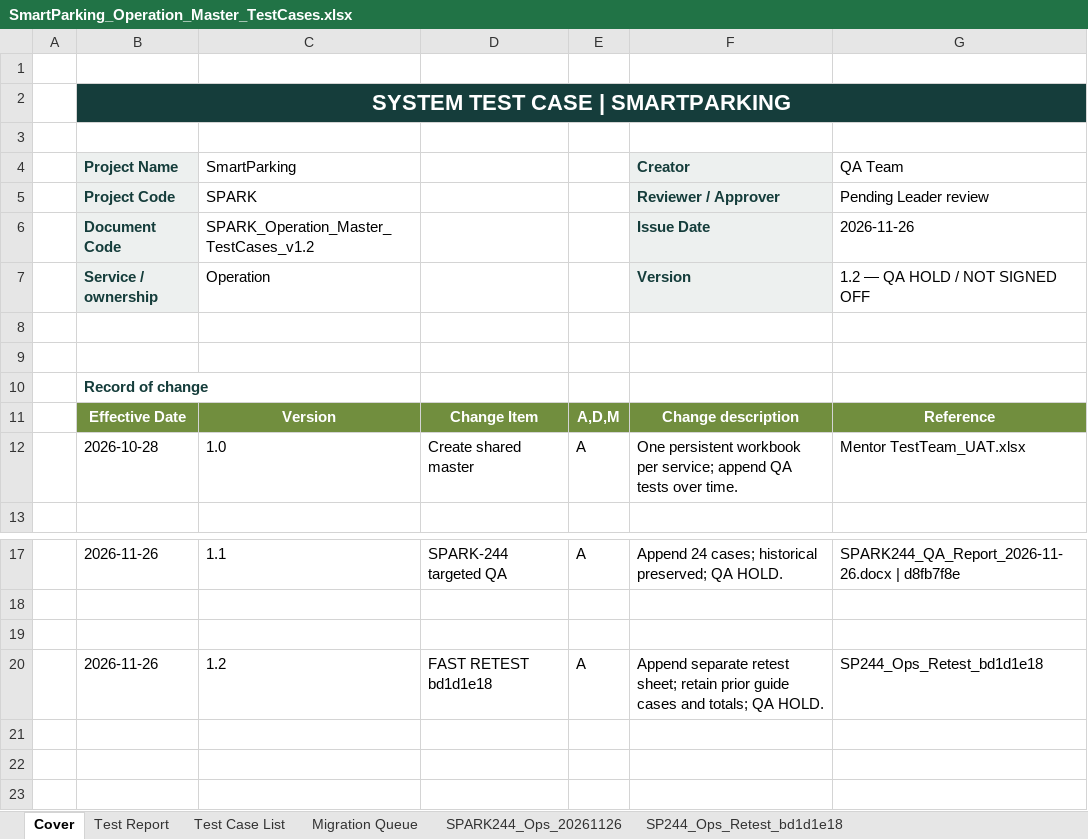
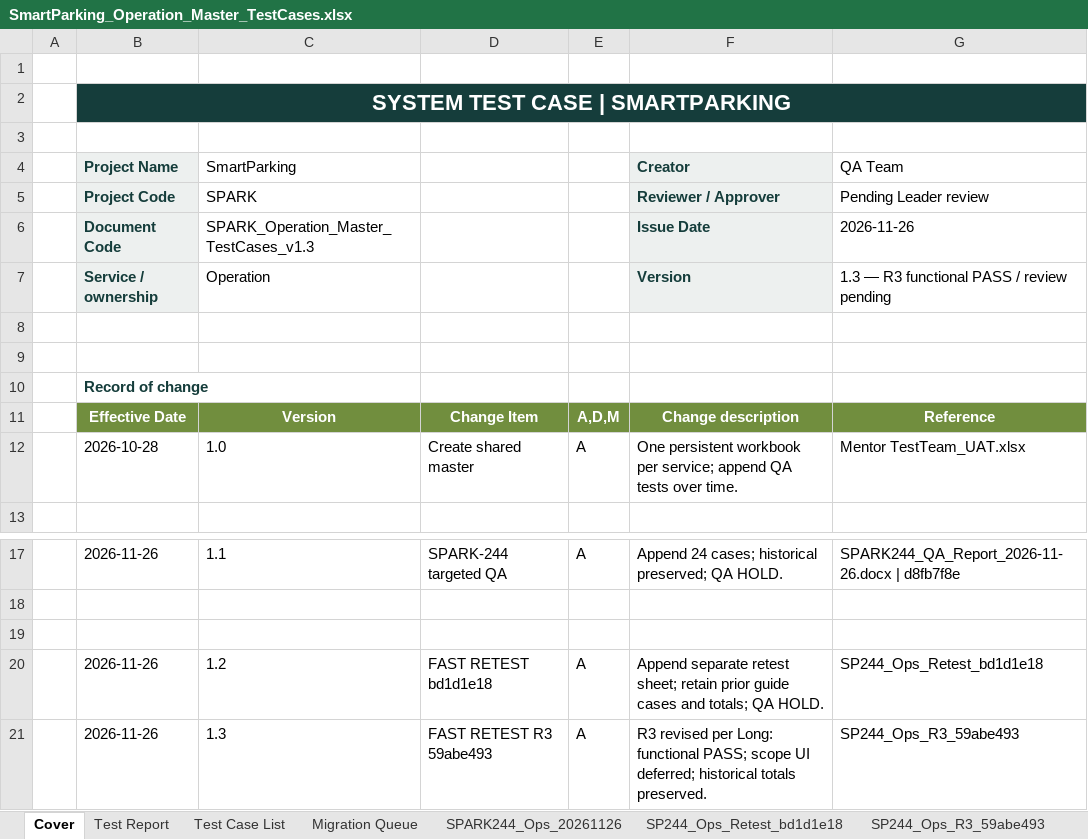
Before and after one commit to Quangthm/Mock-Project-Smart-Parking, an Excel workbook: docs/04-testing/test-cases/SmartParking_Operation_Master_TestCases.xlsx, sheet Cover, drawn as a sheet; only a part is shown, gaps mark what is left out; values as stored, in another font and other column widths than the file's, no borders; the diff names each change by its address in the sheet, - before the commit and + after, or states it on an @@ line.

```diff
--- a/docs/04-testing/test-cases/SmartParking_Operation_Master_TestCases.xlsx (sheet Cover)
+++ b/docs/04-testing/test-cases/SmartParking_Operation_Master_TestCases.xlsx (sheet Cover)
+sheet tab: SP244_Ops_R3_59abe493
-C6 (SmartParking): SPARK_Operation_Master_TestCases_v1.2
+C6 (SmartParking): SPARK_Operation_Master_TestCases_v1.3
-G7 (QA Team): 1.2 — QA HOLD / NOT SIGNED OFF
+G7 (QA Team): 1.3 — R3 functional PASS / review pending
+row 21:  | 2026-11-26 | 1.3 | FAST RETEST R3 59abe493 | A | R3 revised per Long: functional PASS; scope UI deferred; historical totals preserved. | SP244_Ops_R3_59abe493
```
Also changed, not shown: sheet Test Report, docs/04-testing/test-cases/SmartParking_Facility_Master_TestCases.xlsx, 1 other file.
